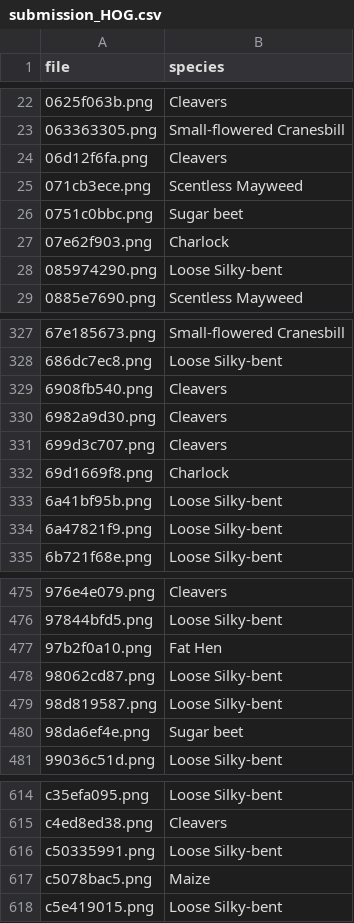
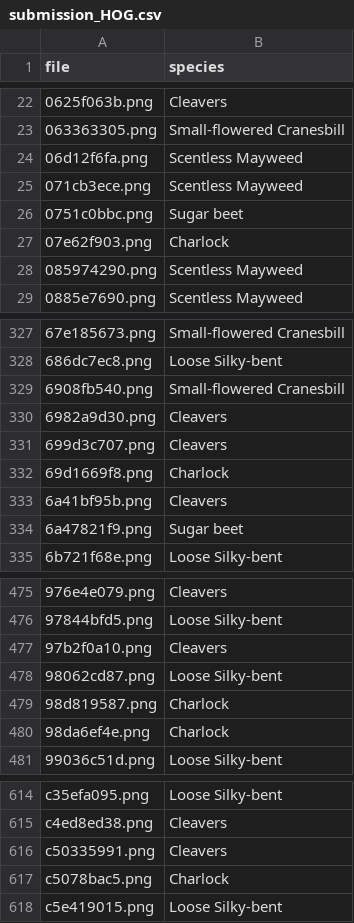
Before and after one commit to shuoenchang/CCU-Computer_Vision, a CSV file: HW1/submission_HOG.csv, drawn as a sheet; only a part is shown, gaps mark what is left out; the diff covers the shown part only.

```diff
--- a/HW1/submission_HOG.csv
+++ b/HW1/submission_HOG.csv
@@ -23,3 +23,3 @@ file,species
 063363305.png,Small-flowered Cranesbill
-06d12f6fa.png,Cleavers
+06d12f6fa.png,Scentless Mayweed
 071cb3ece.png,Scentless Mayweed
@@ -27,3 +27,3 @@ file,species
 07e62f903.png,Charlock
-085974290.png,Loose Silky-bent
+085974290.png,Scentless Mayweed
 0885e7690.png,Scentless Mayweed
@@ -328,3 +328,3 @@ file,species
 686dc7ec8.png,Loose Silky-bent
-6908fb540.png,Cleavers
+6908fb540.png,Small-flowered Cranesbill
 6982a9d30.png,Cleavers
@@ -332,4 +332,4 @@ file,species
 69d1669f8.png,Charlock
-6a41bf95b.png,Loose Silky-bent
-6a47821f9.png,Loose Silky-bent
+6a41bf95b.png,Cleavers
+6a47821f9.png,Sugar beet
 6b721f68e.png,Loose Silky-bent
@@ -476,6 +476,6 @@ file,species
 97844bfd5.png,Loose Silky-bent
-97b2f0a10.png,Fat Hen
+97b2f0a10.png,Cleavers
 98062cd87.png,Loose Silky-bent
-98d819587.png,Loose Silky-bent
-98da6ef4e.png,Sugar beet
+98d819587.png,Charlock
+98da6ef4e.png,Charlock
 99036c51d.png,Loose Silky-bent
@@ -615,4 +615,4 @@ c35efa095.png,Loose Silky-bent
 c4ed8ed38.png,Cleavers
-c50335991.png,Loose Silky-bent
-c5078bac5.png,Maize
+c50335991.png,Cleavers
+c5078bac5.png,Charlock
 c5e419015.png,Loose Silky-bent
```
Also changed, not shown: 29 edited cells elsewhere in this file, HW1/submission_comatrix.csv, 4 other files.
